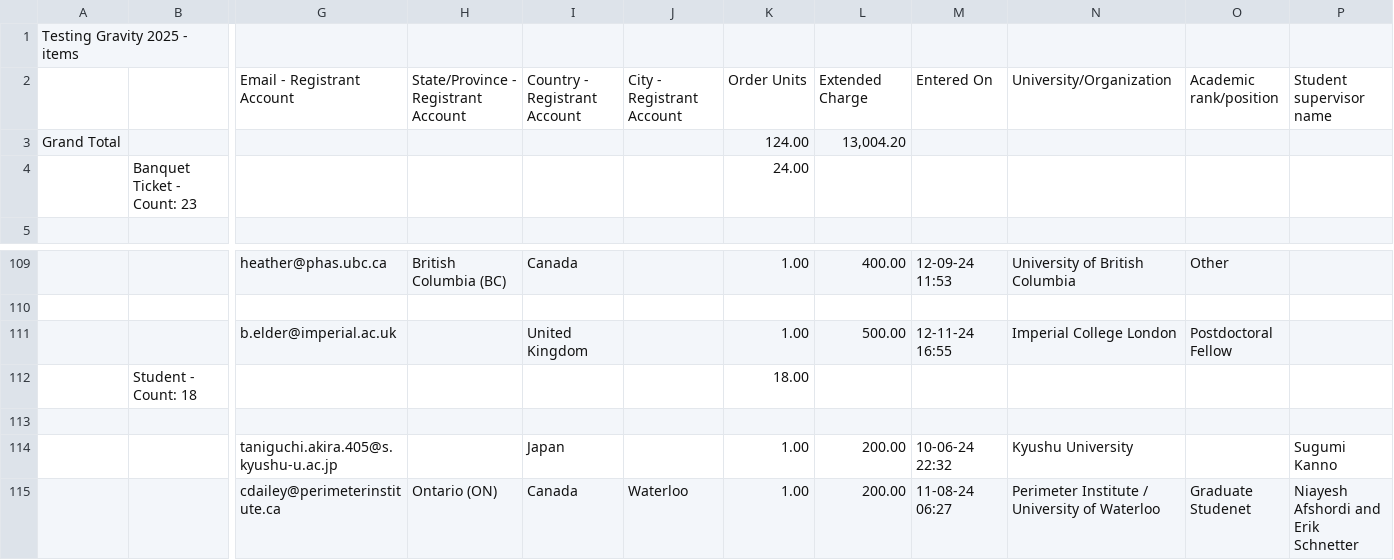
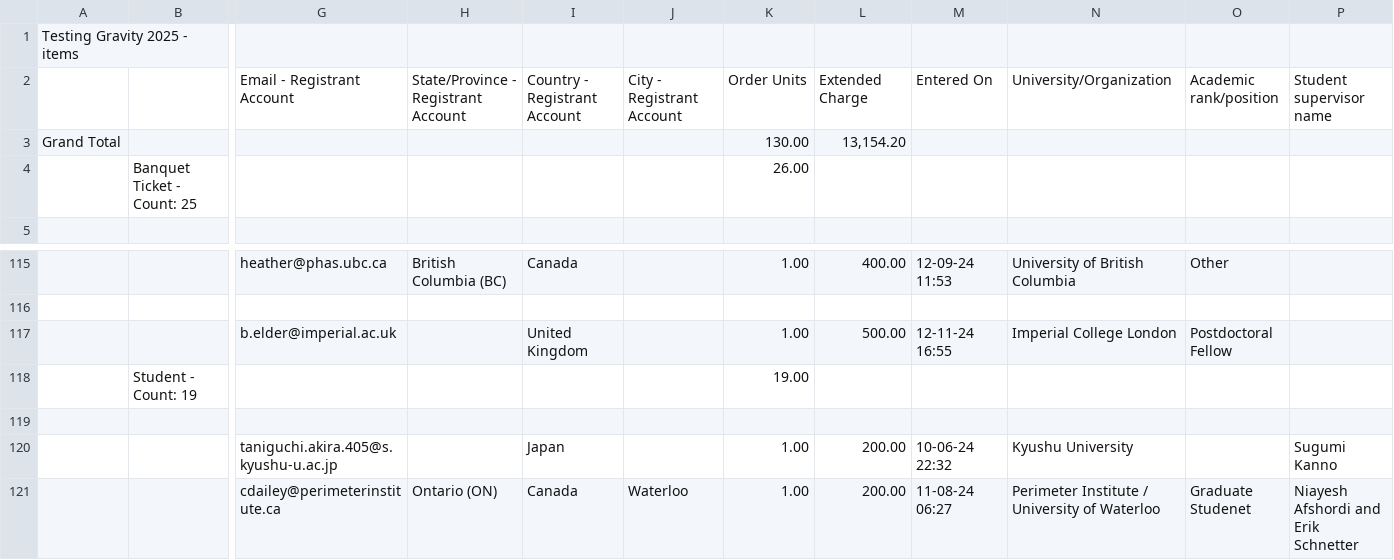
Before and after one commit to sfu-cosmo/TestingGravity2025, a CSV file: participants/participants.csv, drawn as a sheet; only a part is shown, gaps mark what is left out; removed rows and columns are numbered as before the commit, all else as after; rows hold the shown columns only; the diff covers the shown part only; the diff names each change by its address in the sheet, - before the commit and + after, or states it on an @@ line.

```diff
--- a/participants/participants.csv
+++ b/participants/participants.csv
-K3: 124.00
+K3: 130.00
-L3: 13,004.20
+L3: 13,154.20
-row 4:  | Banquet Ticket - Count: 23 |  |  |  |  | 24.00
+row 4:  | Banquet Ticket - Count: 25 |  |  |  |  | 26.00
-row 112:  | Student - Count: 18 |  |  |  |  | 18.00
+row 118:  | Student - Count: 19 |  |  |  |  | 19.00
```
Also changed, not shown: 12 added rows and 4 removed rows elsewhere in this file, 11 other files.
